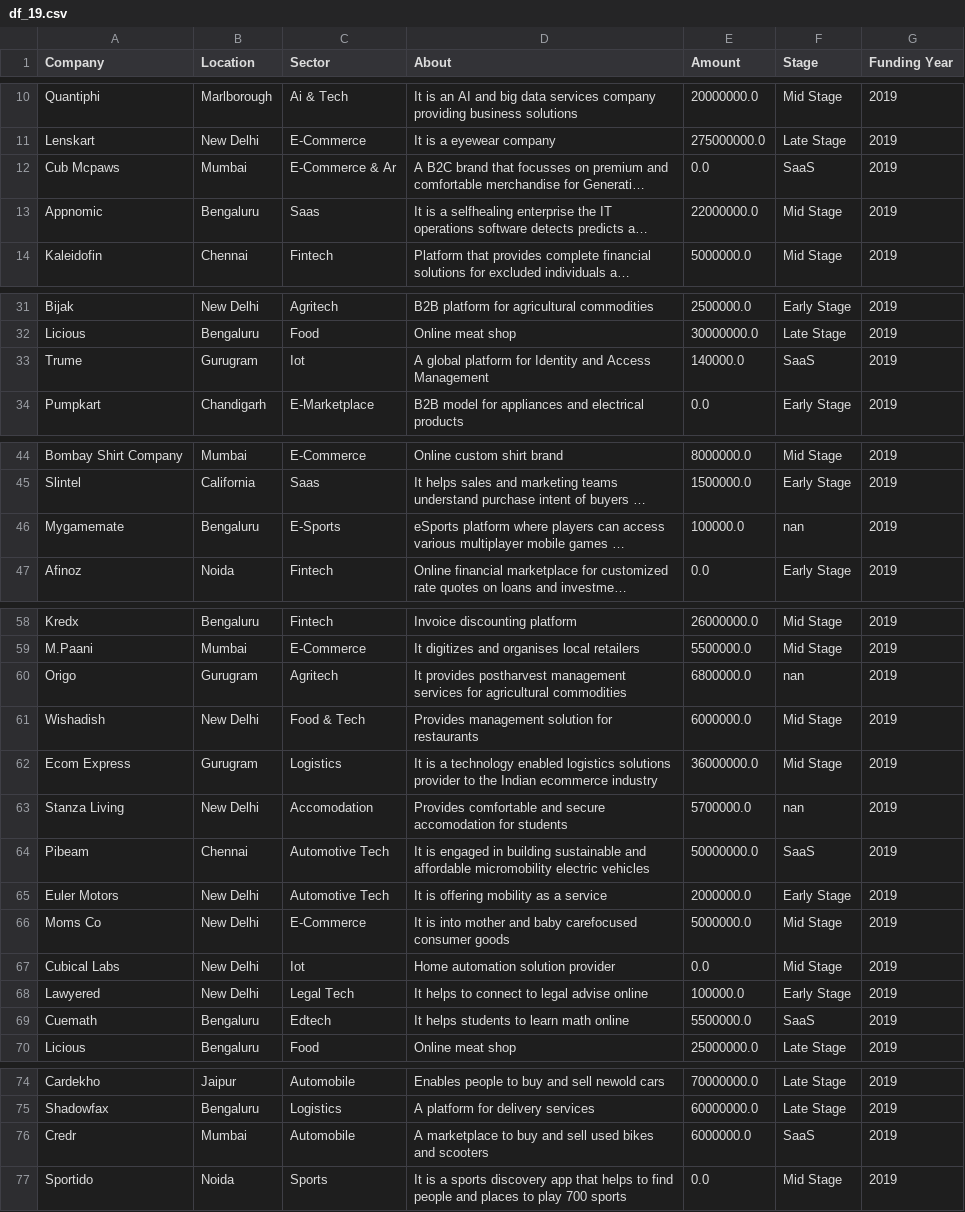
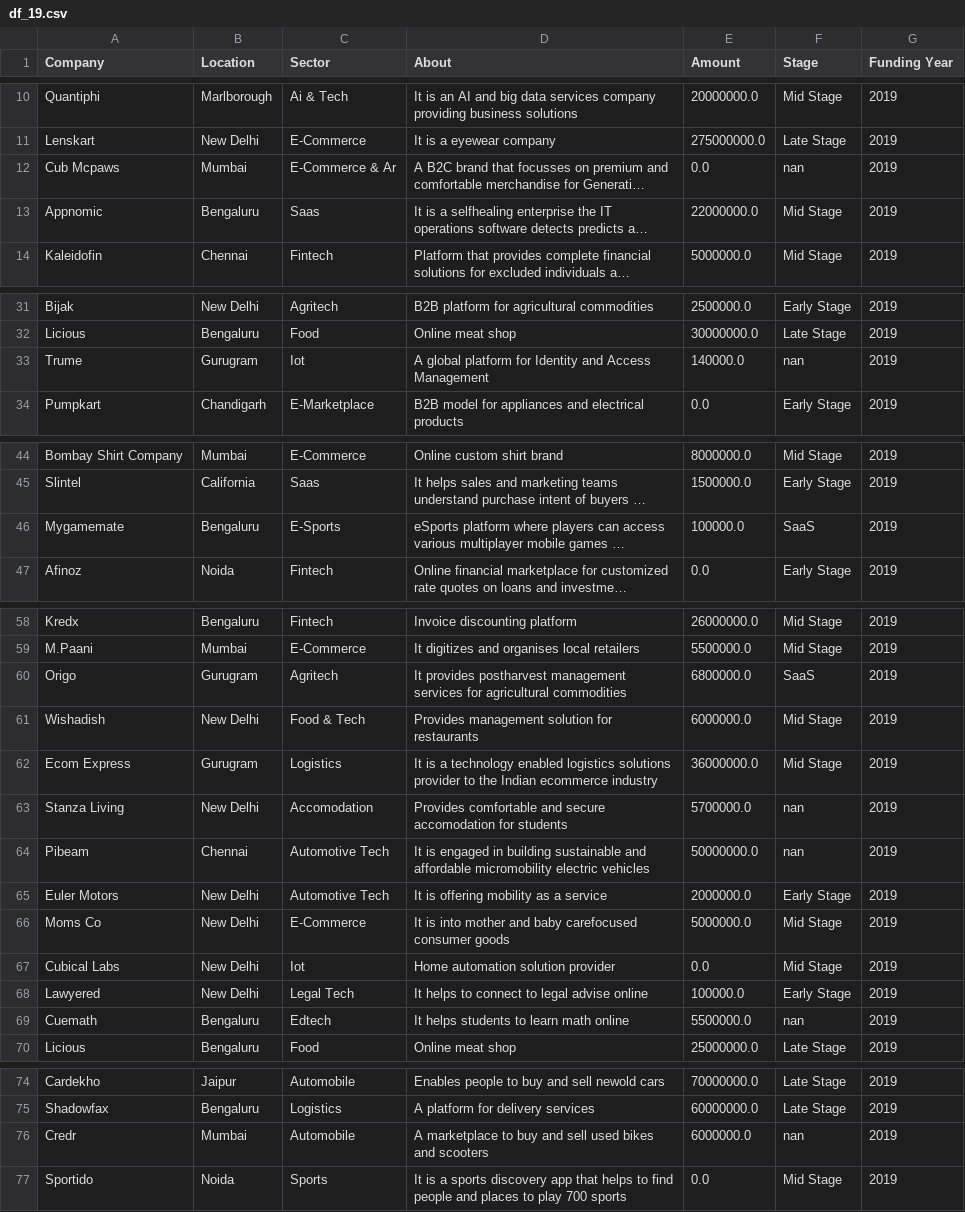
Before and after one commit to DzeBakuEso/stockholm_lp1_colla_project_sprint_1, a CSV file: df_19.csv, drawn as a sheet; only a part is shown, gaps mark what is left out; long unchanged cells end in …; the diff names each change by its address in the sheet, - before the commit and + after, or states it on an @@ line.

```diff
--- a/df_19.csv
+++ b/df_19.csv
-F12 (Stage): SaaS
+F12 (Stage): nan
-F33 (Stage): SaaS
+F33 (Stage): nan
-F46 (Stage): nan
+F46 (Stage): SaaS
-F60 (Stage): nan
+F60 (Stage): SaaS
-F64 (Stage): SaaS
+F64 (Stage): nan
-F69 (Stage): SaaS
+F69 (Stage): nan
-F76 (Stage): SaaS
+F76 (Stage): nan
```
Also changed, not shown: Clean_Data_18_19_20_21_snyk.csv, df18.csv, 13 other files.
